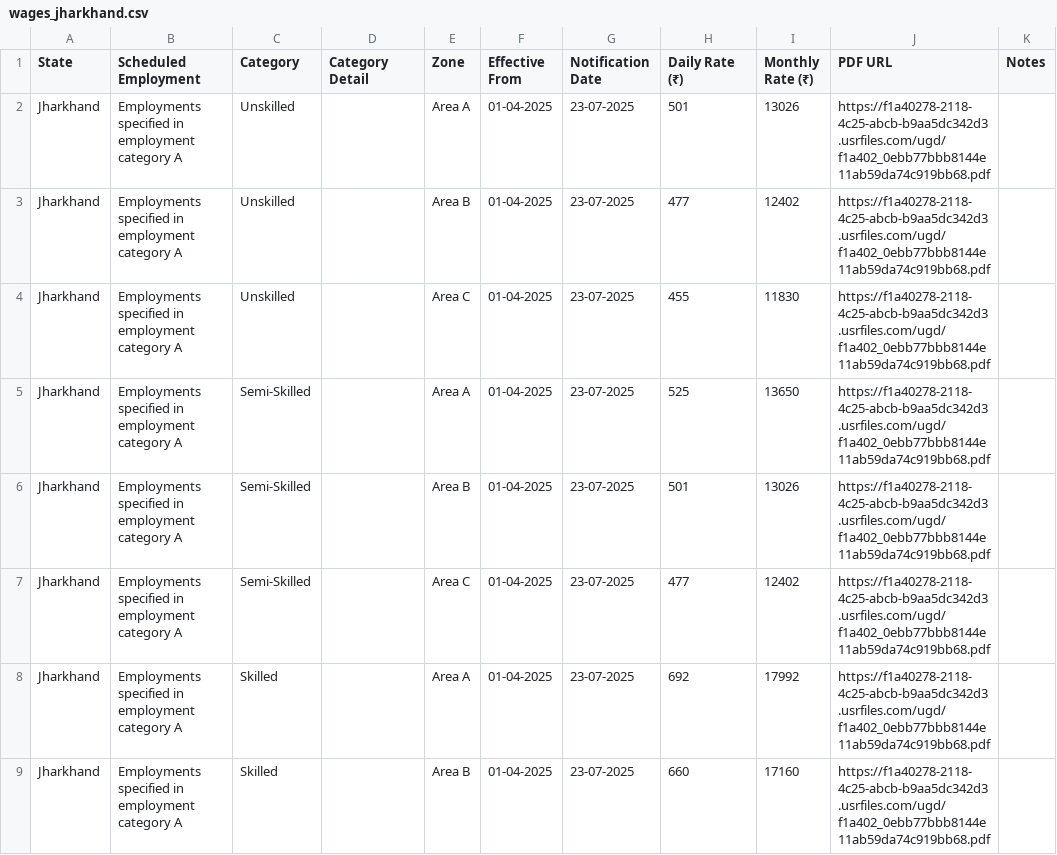
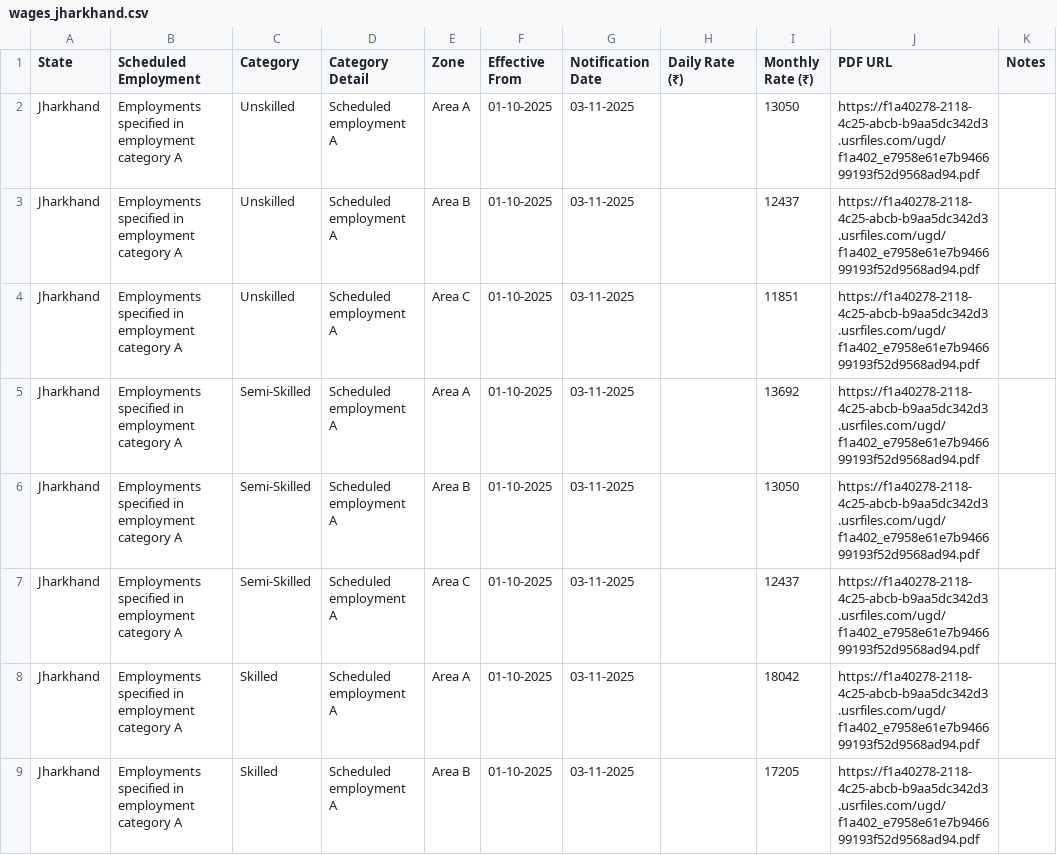
Before and after one commit to peopleandlaws/minimum-wages-india, a CSV file: wages_jharkhand.csv, drawn as a sheet; only a part is shown; the diff covers the shown part only.

```diff
--- a/wages_jharkhand.csv
+++ b/wages_jharkhand.csv
@@ -1,9 +1,9 @@
 State,Scheduled Employment,Category,Category Detail,Zone,Effective From,Notification Date,Daily Rate (₹),Monthly Rate (₹),PDF URL,Notes
-Jharkhand,Employments specified in employment category A,Unskilled,,Area A,01-04-2025,23-07-2025,501,13026,https://f1a40278-2118-4c25-abcb-b9aa5dc342d3.usrfiles.com/ugd/f1a402_0ebb77bbb8144e11ab59da74c919bb68.pdf,
-Jharkhand,Employments specified in employment category A,Unskilled,,Area B,01-04-2025,23-07-2025,477,12402,https://f1a40278-2118-4c25-abcb-b9aa5dc342d3.usrfiles.com/ugd/f1a402_0ebb77bbb8144e11ab59da74c919bb68.pdf,
-Jharkhand,Employments specified in employment category A,Unskilled,,Area C,01-04-2025,23-07-2025,455,11830,https://f1a40278-2118-4c25-abcb-b9aa5dc342d3.usrfiles.com/ugd/f1a402_0ebb77bbb8144e11ab59da74c919bb68.pdf,
-Jharkhand,Employments specified in employment category A,Semi-Skilled,,Area A,01-04-2025,23-07-2025,525,13650,https://f1a40278-2118-4c25-abcb-b9aa5dc342d3.usrfiles.com/ugd/f1a402_0ebb77bbb8144e11ab59da74c919bb68.pdf,
-Jharkhand,Employments specified in employment category A,Semi-Skilled,,Area B,01-04-2025,23-07-2025,501,13026,https://f1a40278-2118-4c25-abcb-b9aa5dc342d3.usrfiles.com/ugd/f1a402_0ebb77bbb8144e11ab59da74c919bb68.pdf,
-Jharkhand,Employments specified in employment category A,Semi-Skilled,,Area C,01-04-2025,23-07-2025,477,12402,https://f1a40278-2118-4c25-abcb-b9aa5dc342d3.usrfiles.com/ugd/f1a402_0ebb77bbb8144e11ab59da74c919bb68.pdf,
-Jharkhand,Employments specified in employment category A,Skilled,,Area A,01-04-2025,23-07-2025,692,17992,https://f1a40278-2118-4c25-abcb-b9aa5dc342d3.usrfiles.com/ugd/f1a402_0ebb77bbb8144e11ab59da74c919bb68.pdf,
-Jharkhand,Employments specified in employment category A,Skilled,,Area B,01-04-2025,23-07-2025,660,17160,https://f1a40278-2118-4c25-abcb-b9aa5dc342d3.usrfiles.com/ugd/f1a402_0ebb77bbb8144e11ab59da74c919bb68.pdf,
+Jharkhand,Employments specified in employment category A,Unskilled,Scheduled employment A,Area A,01-10-2025,03-11-2025,,13050,https://f1a40278-2118-4c25-abcb-b9aa5dc342d3.usrfiles.com/ugd/f1a402_e7958e61e7b946699193f52d9568ad94.pdf,
+Jharkhand,Employments specified in employment category A,Unskilled,Scheduled employment A,Area B,01-10-2025,03-11-2025,,12437,https://f1a40278-2118-4c25-abcb-b9aa5dc342d3.usrfiles.com/ugd/f1a402_e7958e61e7b946699193f52d9568ad94.pdf,
+Jharkhand,Employments specified in employment category A,Unskilled,Scheduled employment A,Area C,01-10-2025,03-11-2025,,11851,https://f1a40278-2118-4c25-abcb-b9aa5dc342d3.usrfiles.com/ugd/f1a402_e7958e61e7b946699193f52d9568ad94.pdf,
+Jharkhand,Employments specified in employment category A,Semi-Skilled,Scheduled employment A,Area A,01-10-2025,03-11-2025,,13692,https://f1a40278-2118-4c25-abcb-b9aa5dc342d3.usrfiles.com/ugd/f1a402_e7958e61e7b946699193f52d9568ad94.pdf,
+Jharkhand,Employments specified in employment category A,Semi-Skilled,Scheduled employment A,Area B,01-10-2025,03-11-2025,,13050,https://f1a40278-2118-4c25-abcb-b9aa5dc342d3.usrfiles.com/ugd/f1a402_e7958e61e7b946699193f52d9568ad94.pdf,
+Jharkhand,Employments specified in employment category A,Semi-Skilled,Scheduled employment A,Area C,01-10-2025,03-11-2025,,12437,https://f1a40278-2118-4c25-abcb-b9aa5dc342d3.usrfiles.com/ugd/f1a402_e7958e61e7b946699193f52d9568ad94.pdf,
+Jharkhand,Employments specified in employment category A,Skilled,Scheduled employment A,Area A,01-10-2025,03-11-2025,,18042,https://f1a40278-2118-4c25-abcb-b9aa5dc342d3.usrfiles.com/ugd/f1a402_e7958e61e7b946699193f52d9568ad94.pdf,
+Jharkhand,Employments specified in employment category A,Skilled,Scheduled employment A,Area B,01-10-2025,03-11-2025,,17205,https://f1a40278-2118-4c25-abcb-b9aa5dc342d3.usrfiles.com/ugd/f1a402_e7958e61e7b946699193f52d9568ad94.pdf,
```
Also changed, not shown: 12 removed rows and 24 edited cells elsewhere in this file, wages_andhra-pradesh.csv, wages_chattisgarh.csv, 6 other files.
